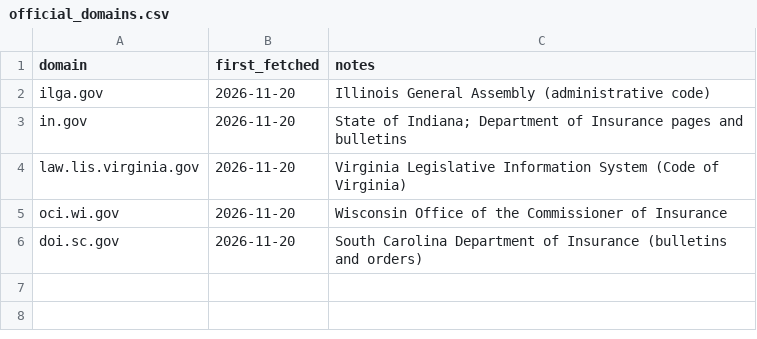
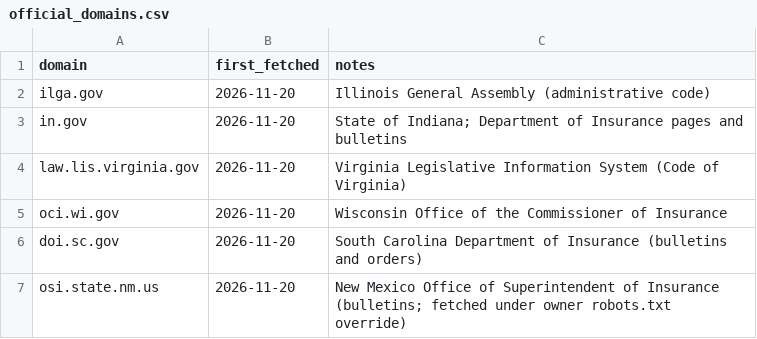
Before and after one commit to eisenhourlabs/Prima-Facie-Rate-Tracker, a CSV file: config/official_domains.csv, drawn as a sheet; the diff names each change by its address in the sheet, - before the commit and + after, or states it on an @@ line.

```diff
--- a/config/official_domains.csv
+++ b/config/official_domains.csv
+row 7: osi.state.nm.us | 2026-11-20 | New Mexico Office of Superintendent of Insurance (bulletins; fetched under owner robots.txt override)
```
Also changed, not shown: config/states.csv, 10 other files.
